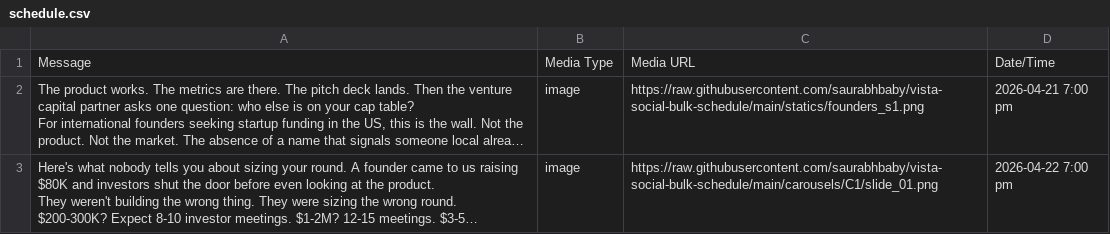
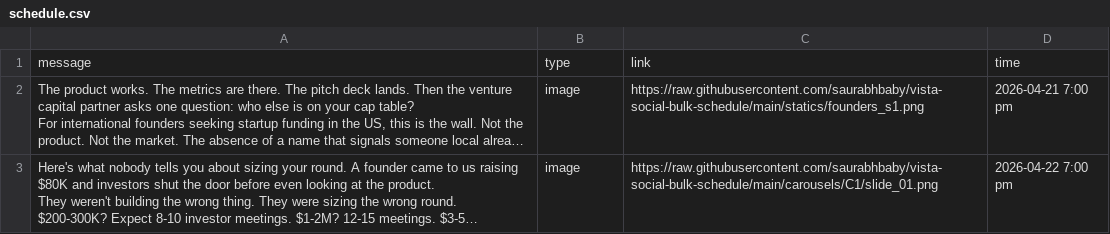
Before and after one commit to saurabhbaby/vista-social-bulk-schedule, a CSV file: schedule.csv, drawn as a sheet; only a part is shown; long unchanged cells end in …; removed rows and columns are numbered as before the commit, all else as after; the diff names each change by its address in the sheet, - before the commit and + after, or states it on an @@ line.

Commit message:
Match Vista's exact CSV headers (message, type, link, time)

```diff
--- a/schedule.csv
+++ b/schedule.csv
-row 1: Message | Media Type | Media URL | Date/Time
+row 1: message | type | link | time
```
Also changed, not shown: 1 other file.
